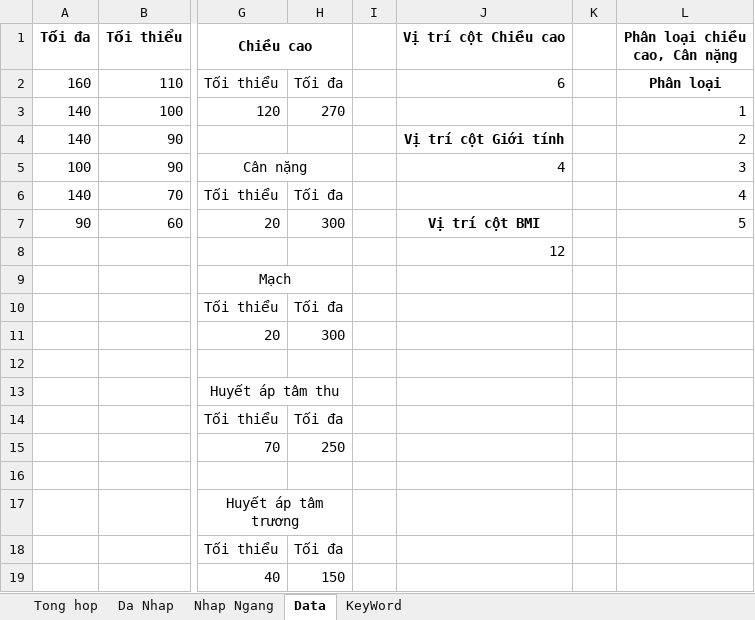
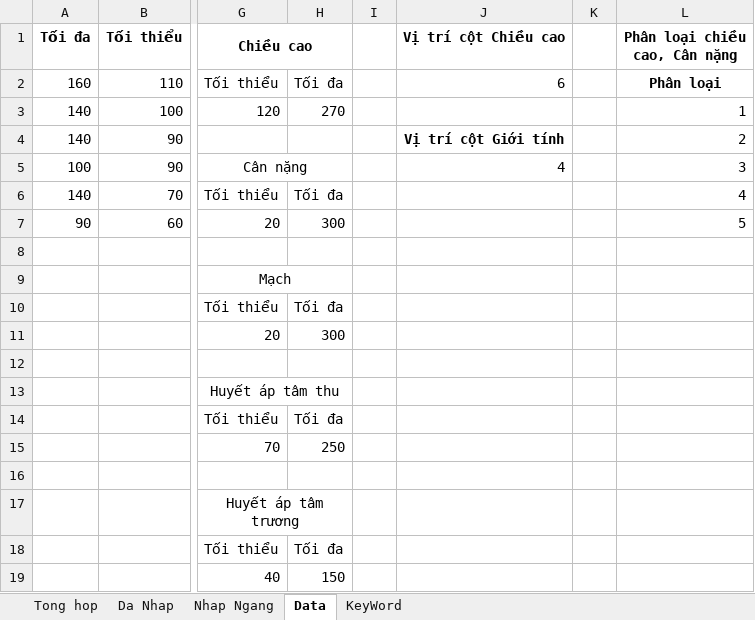
Before and after one commit to smile11041103/Phan_mem_excel, an Excel workbook: phần mềm nhập 30.7.2025.xlsm, sheet Data, drawn as a sheet; only a part is shown, gaps mark what is left out; values as stored, in another font and other column widths than the file's, no borders; the diff names each change by its address in the sheet, - before the commit and + after, or states it on an @@ line.

```diff
--- a/phần mềm nhập 30.7.2025.xlsm (sheet Data)
+++ b/phần mềm nhập 30.7.2025.xlsm (sheet Data)
-J7 (Vị trí cột Chiều cao): Vị trí cột BMI
+J7 (Vị trí cột Chiều cao): (empty)
-J8 (Vị trí cột Chiều cao): 12
+J8 (Vị trí cột Chiều cao): (empty)
```
Also changed, not shown: sheet Nhap Ngang, sheet Tong hop.
